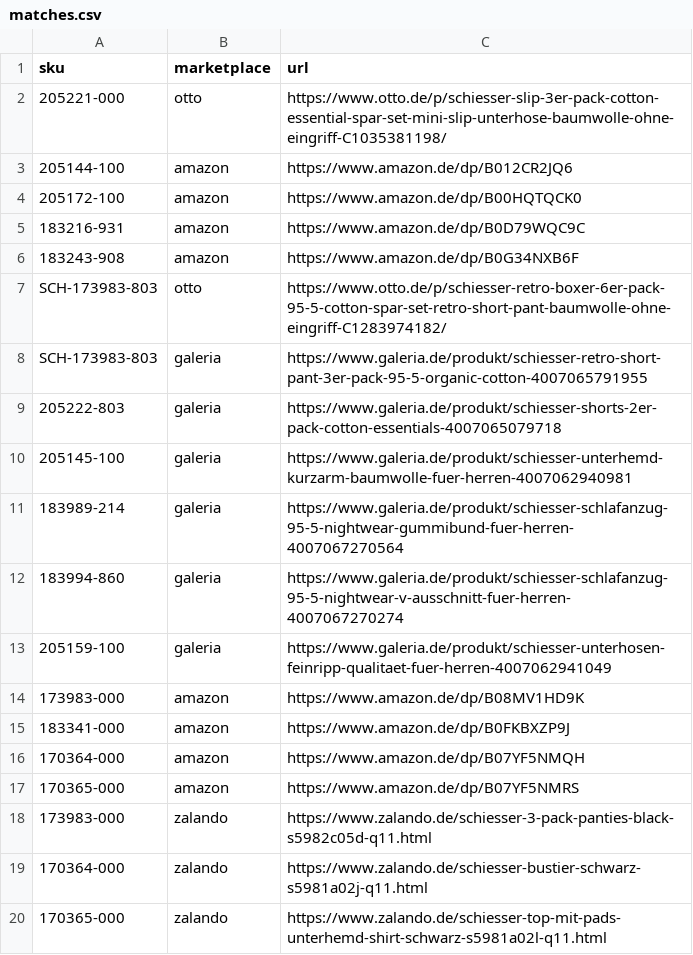
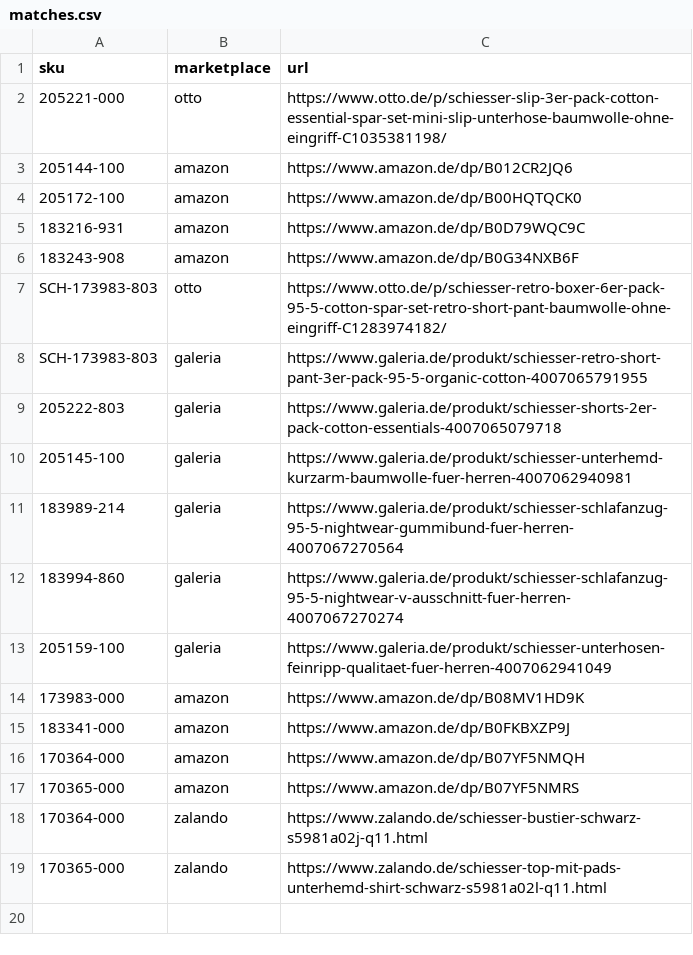
Before and after one commit to Priceradar-SCH/priceradar-sch.github.io, a CSV file: matches.csv, drawn as a sheet.

Commit message:
fix: Amazon soft-block retry, drop dead Zalando URL, make mobile close work
Amazon often answers Firecrawl with a 200 homepage, so every ASIN missed
a price today even though the same parser worked yesterday. Retry those
pages once with an enhanced NL proxy, never parse carousel prices, and
stop retrying after two enhanced failures.

The Zalando listing for 173983-000 has 404'd since it was added; no
replacement that cites that article could be verified, so the match is
removed.

The product-detail X on a phone had no click handler and no tappable
backdrop. Wire close (X, Escape, backdrop), use a 44px sticky target
with safe-area padding, and let the detail title wrap on a 390px screen.

```diff
--- a/matches.csv
+++ b/matches.csv
@@ -17,3 +17,2 @@ SCH-173983-803,galeria,https://www.galeria.de/produkt/schiesser-retro-short-pant
 170365-000,amazon,https://www.amazon.de/dp/B07YF5NMRS
-173983-000,zalando,https://www.zalando.de/schiesser-3-pack-panties-black-s5982c05d-q11.html
 170364-000,zalando,https://www.zalando.de/schiesser-bustier-schwarz-s5981a02j-q11.html
```
Also changed, not shown: 9 other files.
